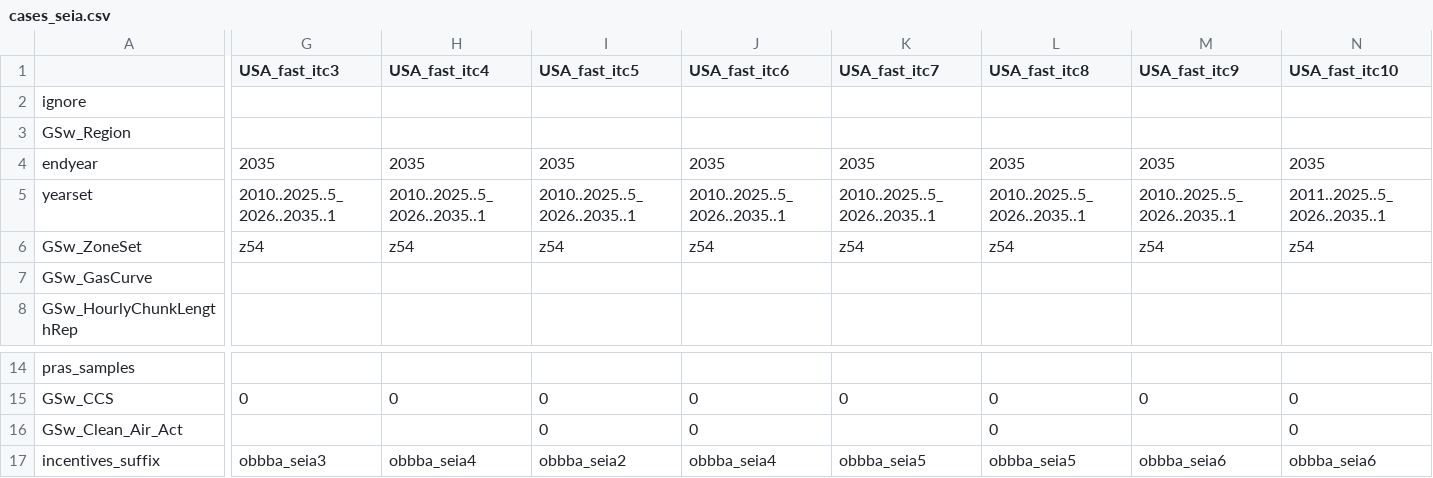
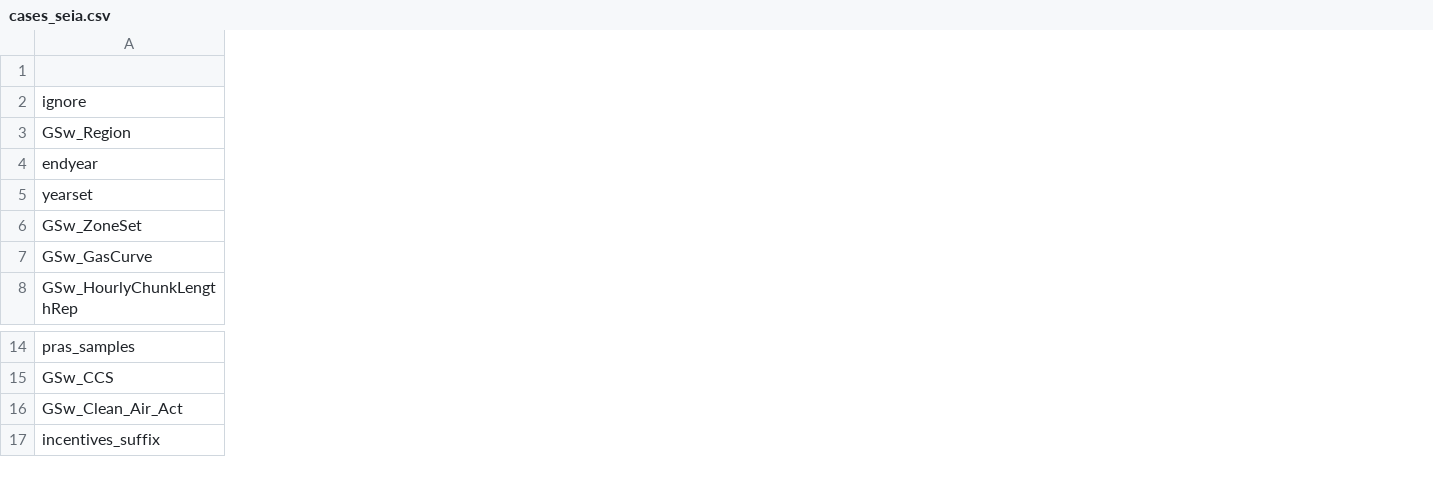
Before and after one commit to jdseng/ReEDS, a CSV file: cases_seia.csv, drawn as a sheet; only a part is shown, gaps mark what is left out; the diff covers the shown part only; the diff names each change by its address in the sheet, - before the commit and + after, or states it on an @@ line.

Commit message:
Reduce SEIA cases for counterfactual.

```diff
--- a/cases_seia.csv
+++ b/cases_seia.csv
-column G (USA_fast_itc3), rows 4-6: 2035 | 2010..2025..5_2026..2035..1 | z54; rows 15-17: 0 |  | obbba_seia3
-column H (USA_fast_itc4), rows 4-6: 2035 | 2010..2025..5_2026..2035..1 | z54; rows 15-17: 0 |  | obbba_seia4
-column I (USA_fast_itc5), rows 4-6: 2035 | 2010..2025..5_2026..2035..1 | z54; rows 15-17: 0 | 0 | obbba_seia2
-column J (USA_fast_itc6), rows 4-6: 2035 | 2010..2025..5_2026..2035..1 | z54; rows 15-17: 0 | 0 | obbba_seia4
-column K (USA_fast_itc7), rows 4-6: 2035 | 2010..2025..5_2026..2035..1 | z54; rows 15-17: 0 |  | obbba_seia5
-column L (USA_fast_itc8), rows 4-6: 2035 | 2010..2025..5_2026..2035..1 | z54; rows 15-17: 0 | 0 | obbba_seia5
-column M (USA_fast_itc9), rows 4-6: 2035 | 2010..2025..5_2026..2035..1 | z54; rows 15-17: 0 |  | obbba_seia6
-column N (USA_fast_itc10), rows 4-6: 2035 | 2011..2025..5_2026..2035..1 | z54; rows 15-17: 0 | 0 | obbba_seia6
```
Also changed, not shown: 6 removed columns and 3 edited cells elsewhere in this file.
